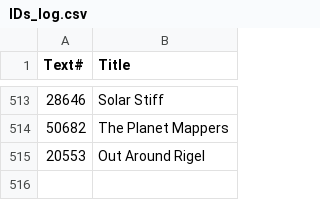
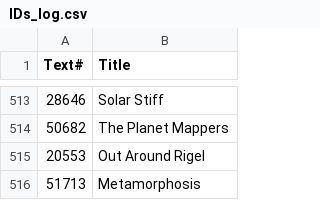
Before and after one commit to ben-n93/pg_scifi_twitter_bot, a CSV file: data/IDs_log.csv, drawn as a sheet; only a part is shown, gaps mark what is left out; the diff names each change by its address in the sheet, - before the commit and + after, or states it on an @@ line.

Commit message:
update

```diff
--- a/data/IDs_log.csv
+++ b/data/IDs_log.csv
+row 516: 51713 | Metamorphosis
```
